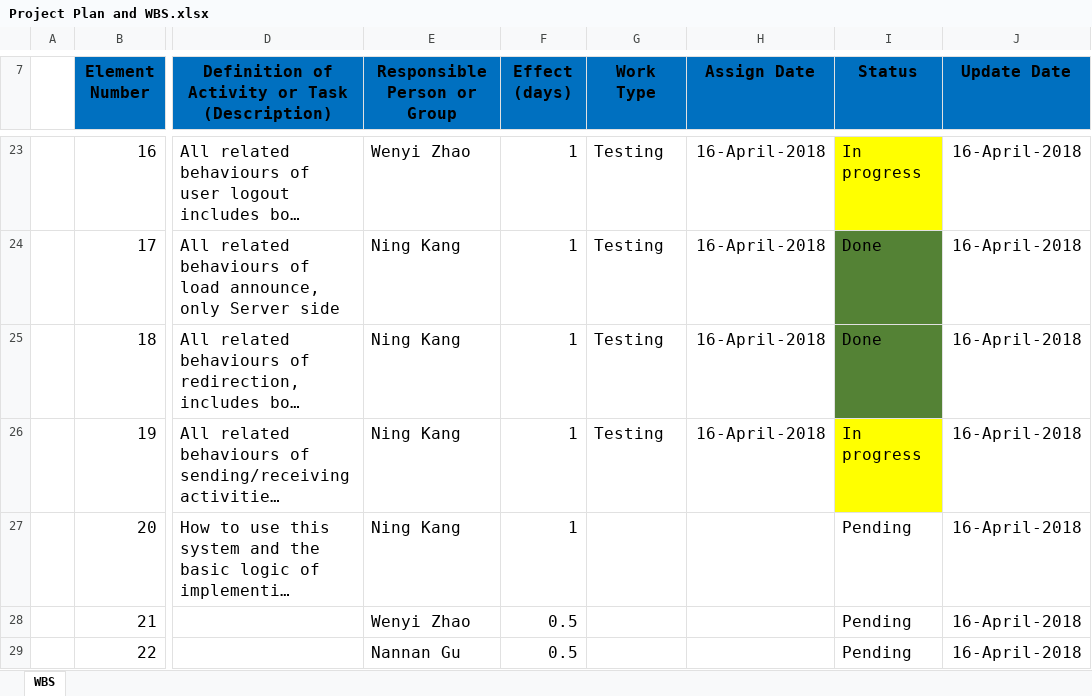
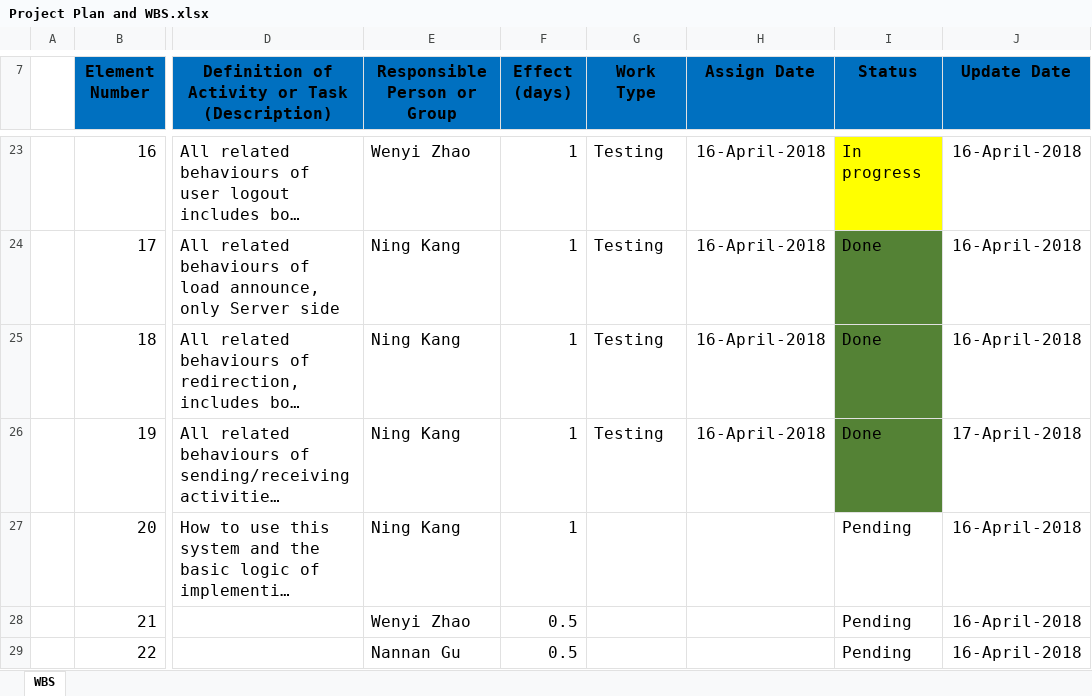
Before and after one commit to gunannan1/DistributedSystem, an Excel workbook: document/Project Plan and WBS.xlsx, sheet WBS, drawn as a sheet; only a part is shown, gaps mark what is left out; long unchanged cells end in …; values as stored, in another font and other column widths than the file's, no borders; table styles not drawn; the diff names each change by its address in the sheet, - before the commit and + after, or states it on an @@ line.

```diff
--- a/document/Project Plan and WBS.xlsx (sheet WBS)
+++ b/document/Project Plan and WBS.xlsx (sheet WBS)
-I26 (Status): In progress
+I26 (Status): Done
-I26 fill: #FFFF00
+I26 fill: #548235
-J26 (Update Date): 16-April-2018
+J26 (Update Date): 17-April-2018
```
Also changed, not shown: 3 other files.
